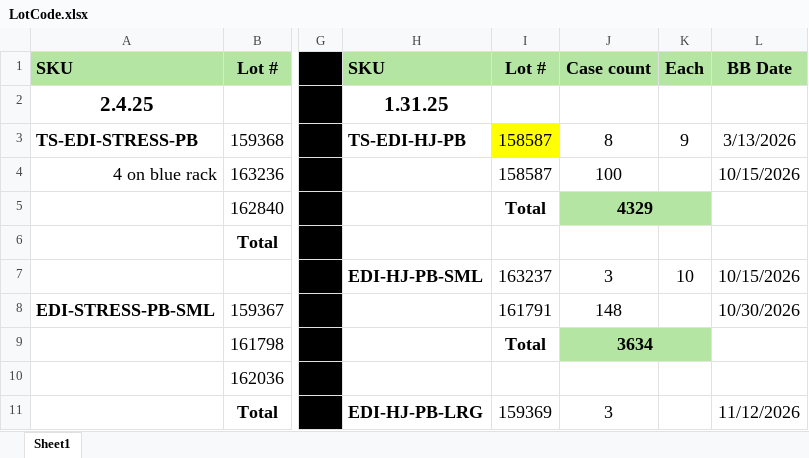
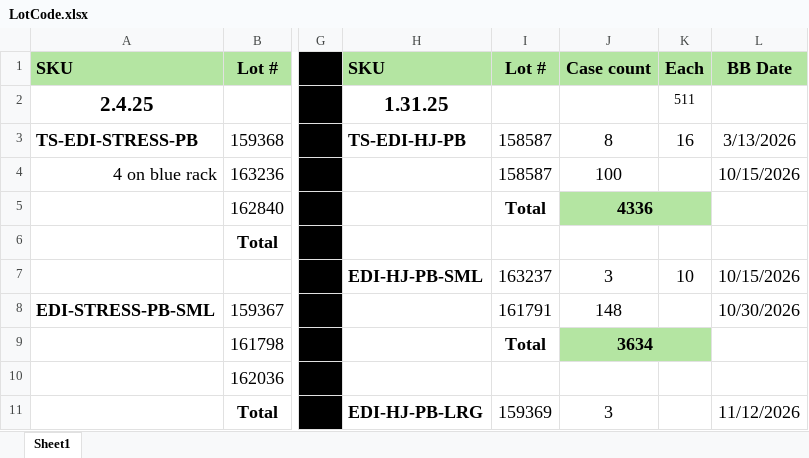
Before and after one commit to Gabsesq/RetailWork, an Excel workbook: LotCode.xlsx, sheet Sheet1, drawn as a sheet; only a part is shown, gaps mark what is left out; values as stored, in another font and other column widths than the file's, no borders; the diff names each change by its address in the sheet, - before the commit and + after, or states it on an @@ line.

Commit message:
Update lot codes - 2025-02-04 11:14:25

```diff
--- a/LotCode.xlsx (sheet Sheet1)
+++ b/LotCode.xlsx (sheet Sheet1)
-K2: (empty)
+K2: 511
-I3 fill: #FFFF00
+I3 fill: none
-K3: 9
+K3: 16
-J5: 4329
+J5: 4336
```
